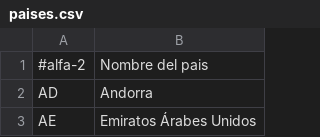
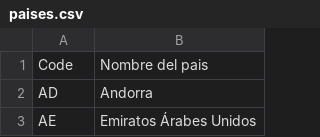
Before and after one commit to cosmolejo/dataRepo, a CSV file: paises.csv, drawn as a sheet; only a part is shown.

Commit message:
cambio nomenclatura

```diff
--- a/paises.csv
+++ b/paises.csv
@@ -1,2 +1,2 @@
-#alfa-2,Nombre del pais
+Code,Nombre del pais
 AD,Andorra
```
